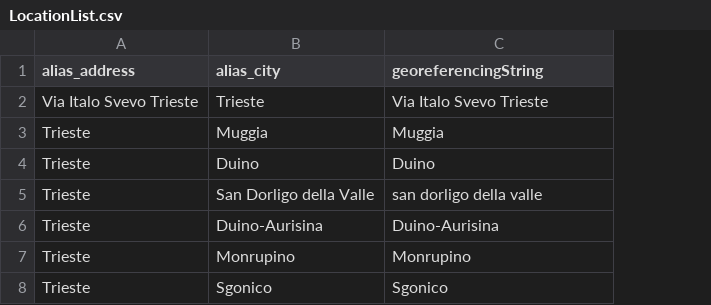
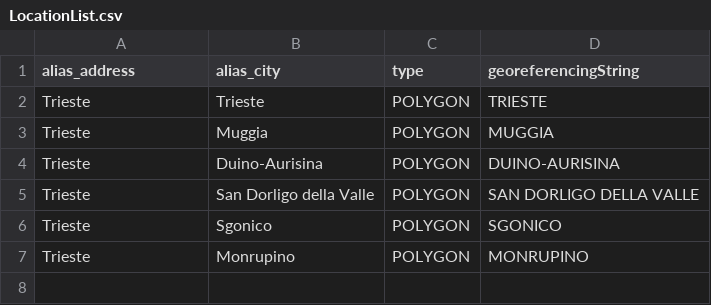
Before and after one commit to figuriamoci/Acqua, a CSV file: FriuliVeneziaGiulia/AceGasAmga/Definitions/LocationList.csv, drawn as a sheet; removed rows and columns are numbered as before the commit, all else as after; the diff names each change by its address in the sheet, - before the commit and + after, or states it on an @@ line.

```diff
--- a/FriuliVeneziaGiulia/AceGasAmga/Definitions/LocationList.csv
+++ b/FriuliVeneziaGiulia/AceGasAmga/Definitions/LocationList.csv
+column C (type), rows 2-4: all POLYGON; row 6: POLYGON
-A2 (alias_address): Via Italo Svevo Trieste
+A2 (alias_address): Trieste
-D2 (georeferencingString): Via Italo Svevo Trieste
+D2 (georeferencingString): TRIESTE
-D3 (georeferencingString): Muggia
+D3 (georeferencingString): MUGGIA
-row 4: Trieste | Duino | Duino
-row 5: Trieste | San Dorligo della Valle | san dorligo della valle
-D4 (georeferencingString): Duino-Aurisina
+D4 (georeferencingString): DUINO-AURISINA
-row 7: Trieste | Monrupino | Monrupino
+row 5: Trieste | San Dorligo della Valle | POLYGON | SAN DORLIGO DELLA VALLE
-D6 (georeferencingString): Sgonico
+D6 (georeferencingString): SGONICO
+row 7: Trieste | Monrupino | POLYGON | MONRUPINO
```
Also changed, not shown: FriuliVeneziaGiulia/AceGasAmga/Definitions/FoundReportList.csv, FriuliVeneziaGiulia/IRISAcque/Definitions/LocationList.csv, 18 other files.
